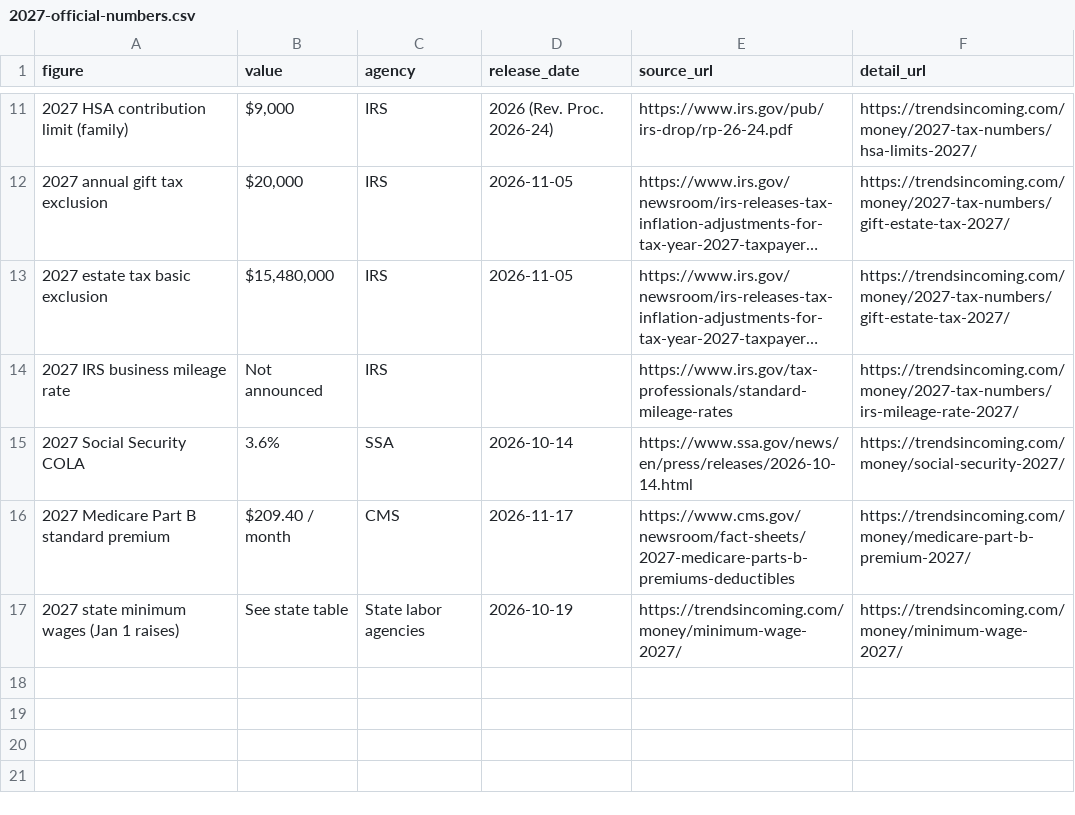
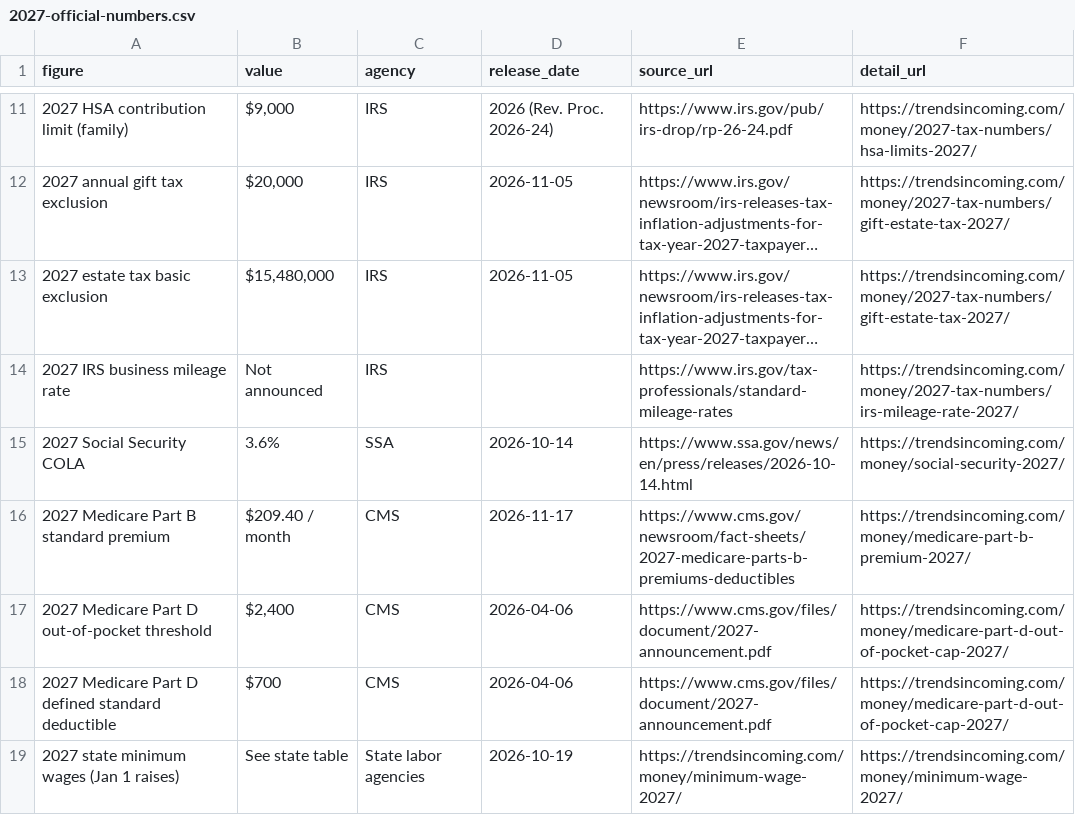
Before and after one commit to joshuaofisrael/trendsincoming, a CSV file: money/2027-tax-numbers/2027-official-numbers.csv, drawn as a sheet; only a part is shown, gaps mark what is left out; long unchanged cells end in …; the diff names each change by its address in the sheet, - before the commit and + after, or states it on an @@ line.

Commit message:
Add the 2027 Part D out-of-pocket cap page and pharmacy thumbnail. (#12)
Host pharmacy-counter-bags.webp, register it in image provenance, keep the Part B and gift-estate photos, and leave the AdSense tag in place.

Co-authored-by: joshuaofisrael <joshuaofisrael@users.noreply.github.com>

```diff
--- a/money/2027-tax-numbers/2027-official-numbers.csv
+++ b/money/2027-tax-numbers/2027-official-numbers.csv
+row 17: 2027 Medicare Part D out-of-pocket threshold | $2,400 | CMS | 2026-04-06 | https://www.cms.gov/files/document/2027-announcement.pdf | https://trendsincoming.com/money/medicare-part-d-out-of-pocket-cap-2027/
+row 18: 2027 Medicare Part D defined standard deductible | $700 | CMS | 2026-04-06 | https://www.cms.gov/files/document/2027-announcement.pdf | https://trendsincoming.com/money/medicare-part-d-out-of-pocket-cap-2027/
```
Also changed, not shown: 14 other files.
